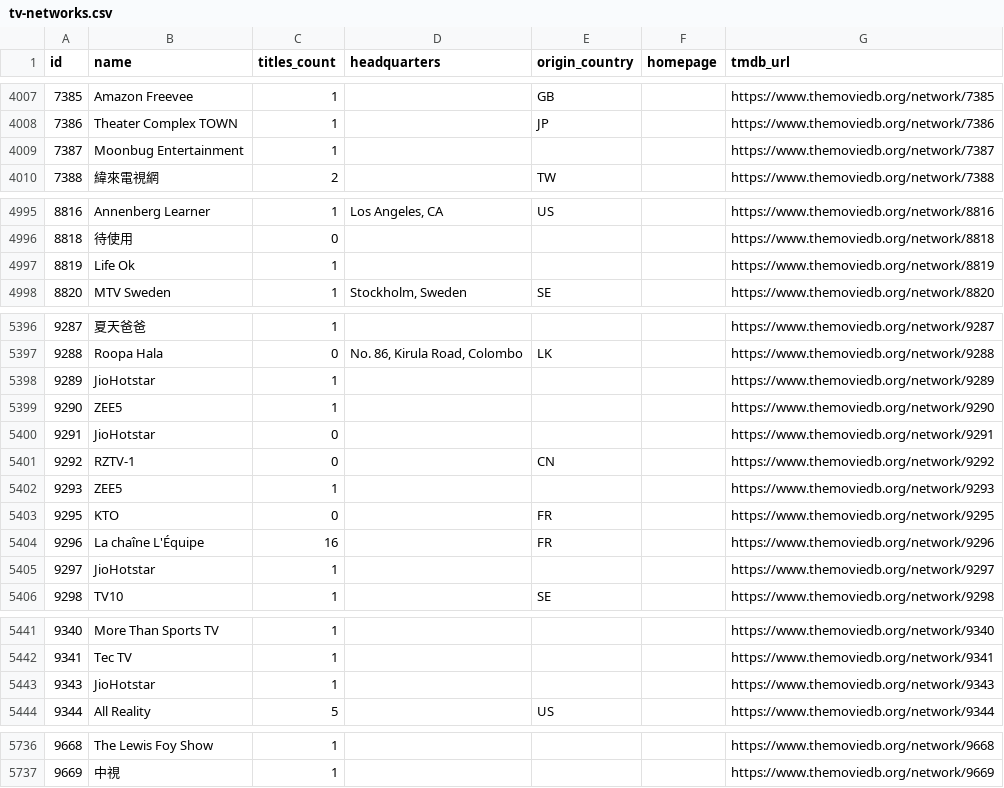
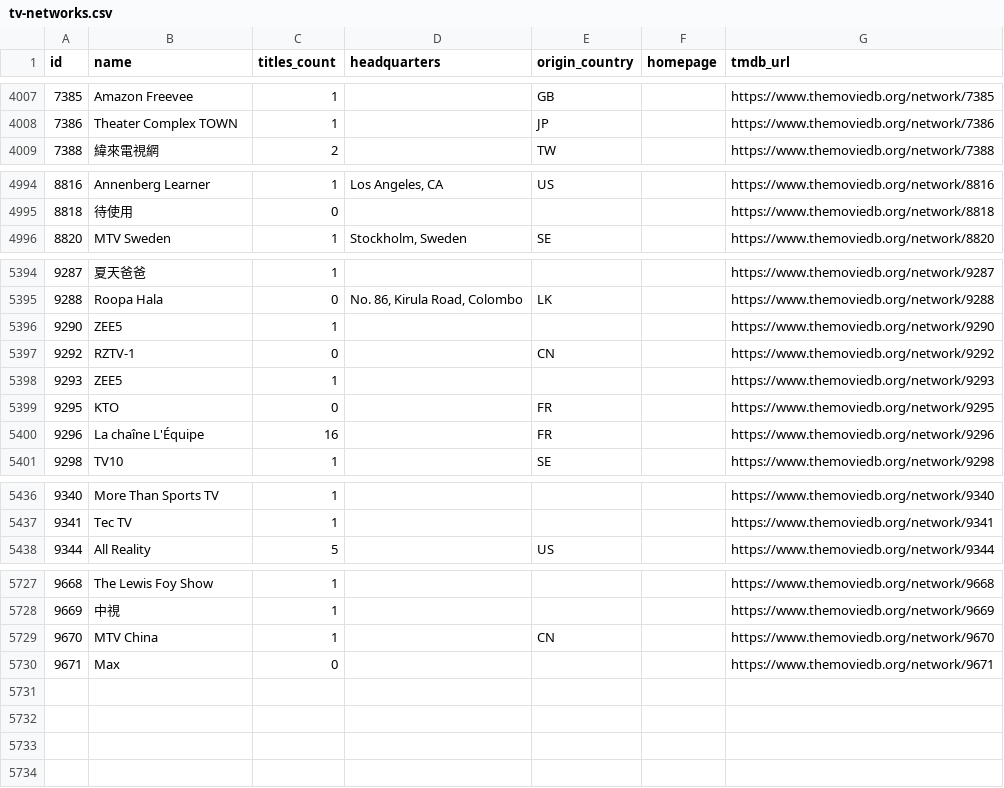
Before and after one commit to davecollections/tmdb-id-lookup, a CSV file: data/tv-networks.csv, drawn as a sheet; only a part is shown, gaps mark what is left out; removed rows and columns are numbered as before the commit, all else as after; the diff covers the shown part only; the diff names each change by its address in the sheet, - before the commit and + after, or states it on an @@ line.

```diff
--- a/data/tv-networks.csv
+++ b/data/tv-networks.csv
-row 4009: 7387 | Moonbug Entertainment | 1 |  |  |  | https://www.themoviedb.org/network/7387
-row 4997: 8819 | Life Ok | 1 |  |  |  | https://www.themoviedb.org/network/8819
-row 5398: 9289 | JioHotstar | 1 |  |  |  | https://www.themoviedb.org/network/9289
-row 5400: 9291 | JioHotstar | 0 |  |  |  | https://www.themoviedb.org/network/9291
-row 5405: 9297 | JioHotstar | 1 |  |  |  | https://www.themoviedb.org/network/9297
-row 5443: 9343 | JioHotstar | 1 |  |  |  | https://www.themoviedb.org/network/9343
+row 5729: 9670 | MTV China | 1 |  | CN |  | https://www.themoviedb.org/network/9670
+row 5730: 9671 | Max | 0 |  |  |  | https://www.themoviedb.org/network/9671
```
Also changed, not shown: 3 removed rows and 1 edited cell elsewhere in this file, 3 other files.
